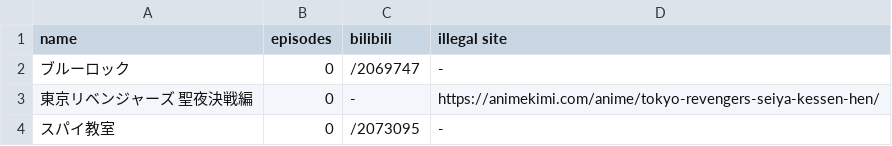
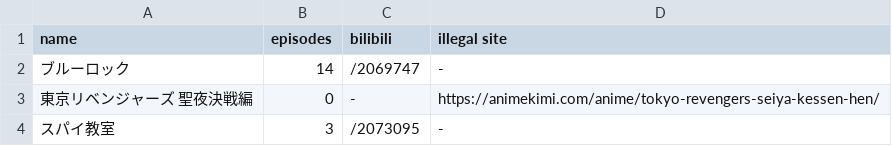
Before and after one commit to catsudon/tornmai-ma-yang-wa, a CSV file: animelist.csv, drawn as a sheet.

```diff
--- a/animelist.csv
+++ b/animelist.csv
@@ -1,4 +1,4 @@
 name,episodes,bilibili,illegal site
-ブルーロック,0,/2069747,-
+ブルーロック,14,/2069747,-
 東京リベンジャーズ 聖夜決戦編,0,-,https://animekimi.com/anime/tokyo-revengers-seiya-kessen-hen/
-スパイ教室,0,/2073095,-
+スパイ教室,3,/2073095,-
```
Also changed, not shown: 1 other file.
